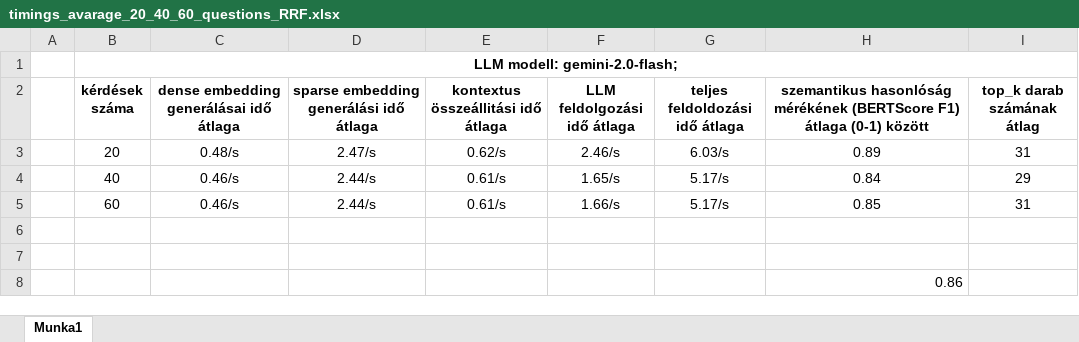
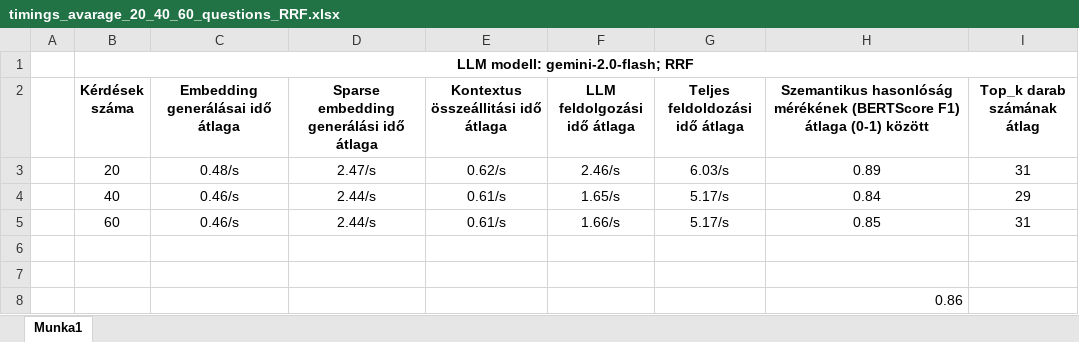
Before and after one commit to kriszta99/flask-chatbot, an Excel workbook: hybrid_searchTesting/timings_avarage_20_40_60_questions_RRF.xlsx, sheet Munka1, drawn as a sheet; values as stored, in another font and other column widths than the file's, no borders; the diff names each change by its address in the sheet, - before the commit and + after, or states it on an @@ line.

```diff
--- a/hybrid_searchTesting/timings_avarage_20_40_60_questions_RRF.xlsx (sheet Munka1)
+++ b/hybrid_searchTesting/timings_avarage_20_40_60_questions_RRF.xlsx (sheet Munka1)
-B1 (Kérdések száma): LLM modell: gemini-2.0-flash;
+B1 (Kérdések száma): LLM modell: gemini-2.0-flash; RRF
-B2: kérdések száma
+B2: Kérdések száma
-C2: dense embedding generálásai idő átlaga
+C2: Embedding generálásai idő átlaga
-D2: sparse embedding generálási idő átlaga
+D2: Sparse embedding generálási idő átlaga
-E2: kontextus összeállitási idő átlaga
+E2: Kontextus összeállitási idő átlaga
-G2: teljes feldoldozási idő átlaga
+G2: Teljes feldoldozási idő átlaga
-H2: szemantikus hasonlóság mérékének…
+H2: Szemantikus hasonlóság mérékének…
-I2: top_k darab számának átlag
+I2: Top_k darab számának átlag
```
Also changed, not shown: hybrid_searchTesting/timings_avarage_20_40_60_questions_DBFS.xlsx, vectorSearchTesting/timings_60_question_score0_86.xlsx, 3 other files.
